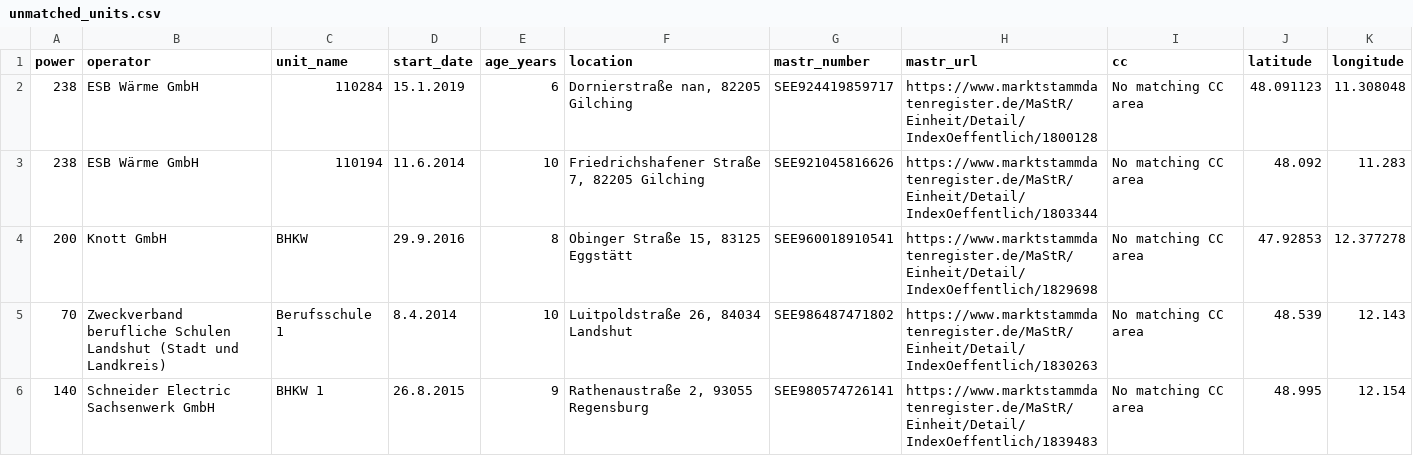
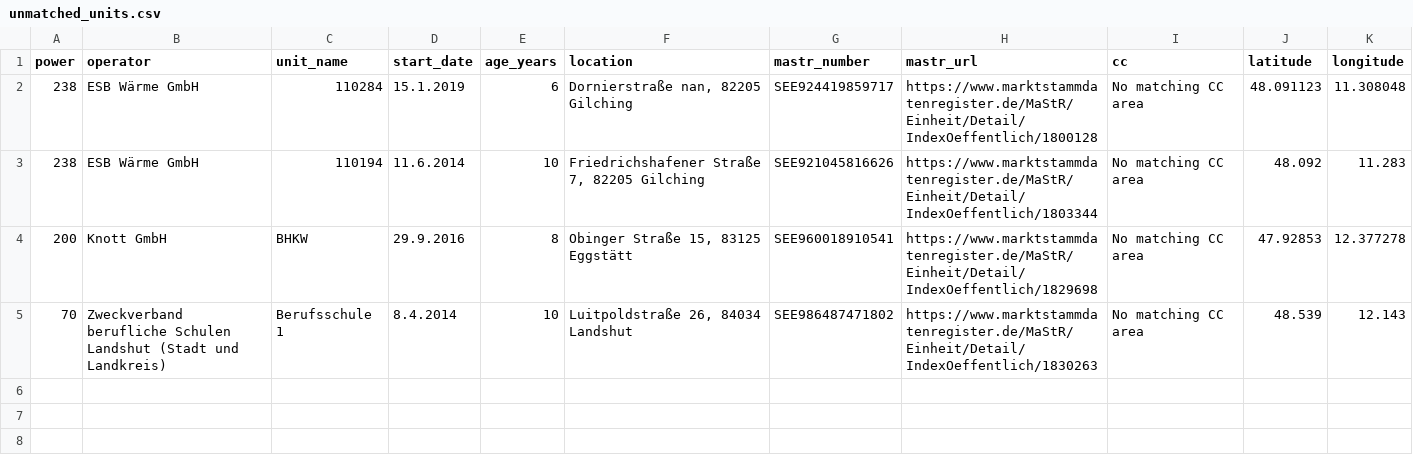
Before and after one commit to roadbike-hias/suedwaerme, a CSV file: mastr/unmatched_units.csv, drawn as a sheet; the diff names each change by its address in the sheet, - before the commit and + after, or states it on an @@ line.

```diff
--- a/mastr/unmatched_units.csv
+++ b/mastr/unmatched_units.csv
-row 6: 140 | Schneider Electric Sachsenwerk GmbH | BHKW 1 | 26.8.2015 | 9 | Rathenaustraße 2, 93055 Regensburg | SEE980574726141 | https://www.marktstammdatenregister.de/MaStR/Einheit/Detail/IndexOeffentlich/1839483 | No matching CC area | 48.995 | 12.154
```
Also changed, not shown: mastr/Stromerzeuger.csv, 4 other files.
